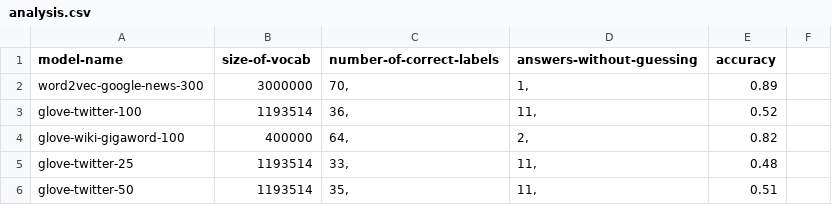
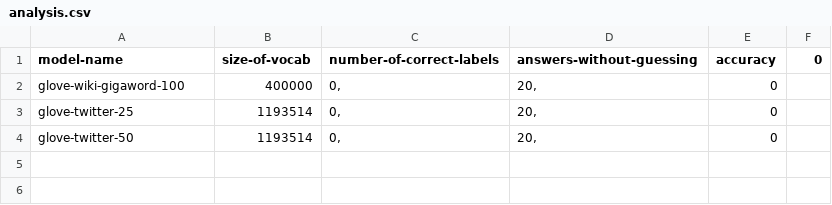
Before and after one commit to George540/comp472_word_embedding, a CSV file: analysis.csv, drawn as a sheet.

```diff
--- a/analysis.csv
+++ b/analysis.csv
@@ -1,6 +1,4 @@
-model-name,size-of-vocab,number-of-correct-labels,answers-without-guessing,accuracy
-word2vec-google-news-300,3000000,"70,","1,",0.89
-glove-twitter-100,1193514,"36,","11,",0.52
-glove-wiki-gigaword-100,400000,"64,","2,",0.82
-glove-twitter-25,1193514,"33,","11,",0.48
-glove-twitter-50,1193514,"35,","11,",0.51
+model-name,size-of-vocab,number-of-correct-labels,answers-without-guessing,accuracy,0
+glove-wiki-gigaword-100,400000,"0,","20,",0
+glove-twitter-25,1193514,"0,","20,",0
+glove-twitter-50,1193514,"0,","20,",0
```
Also changed, not shown: glove-twitter-25-details.csv, 5 other files.
